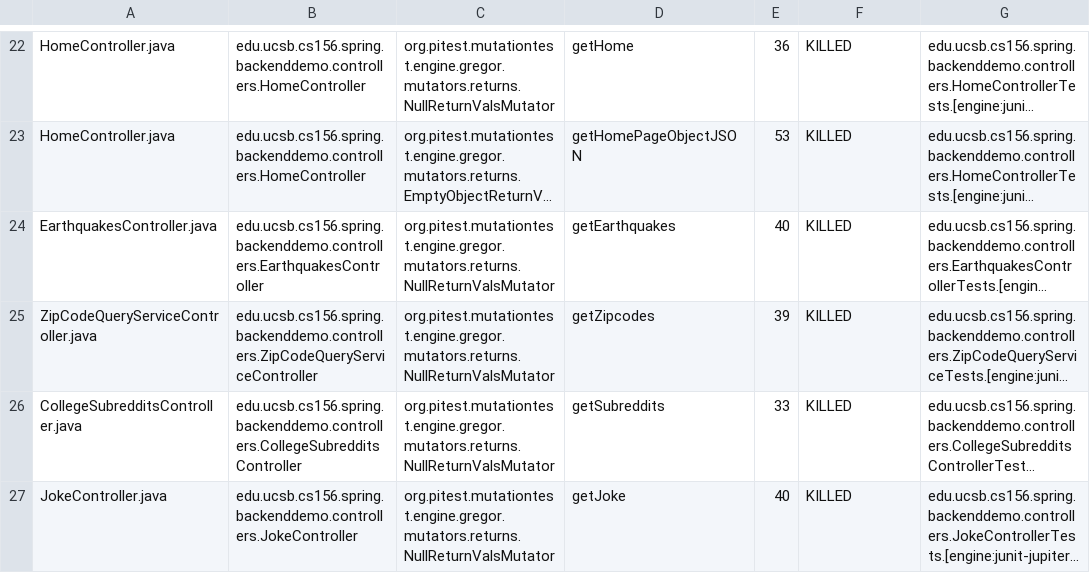
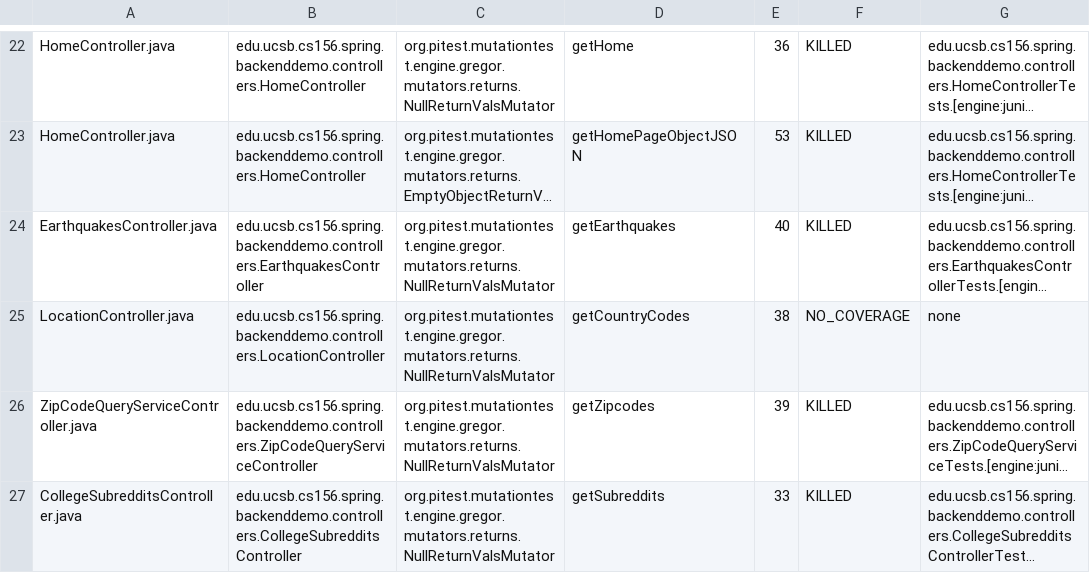
Before and after one commit to ucsb-cs156-s24/team01-s24-5pm-7, a CSV file: pitest/mutations.csv, drawn as a sheet; only a part is shown, gaps mark what is left out; the shorter side is filled out with more unchanged rows; long unchanged cells end in …; the diff names each change by its address in the sheet, - before the commit and + after, or states it on an @@ line.

Commit message:
Deploying to gh-pages from @ ucsb-cs156-s24/team01-s24-5pm-7@c033f5668c6b887af09bbfdeefb67cd83194892b 🚀

```diff
--- a/pitest/mutations.csv
+++ b/pitest/mutations.csv
+row 25: LocationController.java | edu.ucsb.cs156.spring.backenddemo.controllers.LocationController | org.pitest.mutationtest.engine.gregor.mutators.returns.NullReturnValsMutator | getCountryCodes | 38 | NO_COVERAGE | none
```
Also changed, not shown: 18 other files.
